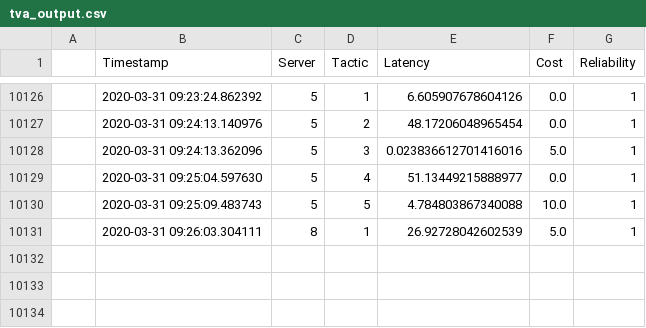
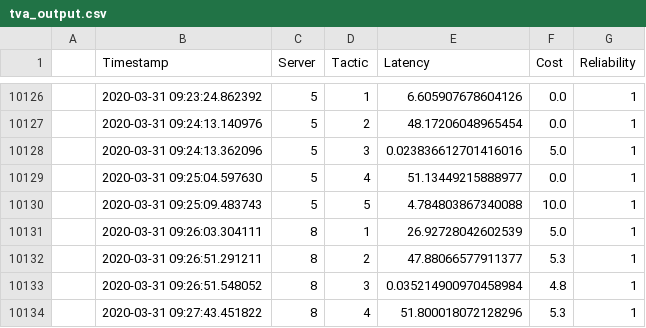
Before and after one commit to valet-tool/tactic-data-2, a CSV file: tva_output.csv, drawn as a sheet; only a part is shown, gaps mark what is left out.

Commit message:
random commit

```diff
--- a/tva_output.csv
+++ b/tva_output.csv
@@ -10131 +10131,4 @@
 ,2020-03-31 09:26:03.304111,8,1,26.92728042602539,5.0,1,
+,2020-03-31 09:26:51.291211,8,2,47.88066577911377,5.3,1,
+,2020-03-31 09:26:51.548052,8,3,0.035214900970458984,4.8,1,
+,2020-03-31 09:27:43.451822,8,4,51.800018072128296,5.3,1,
```
